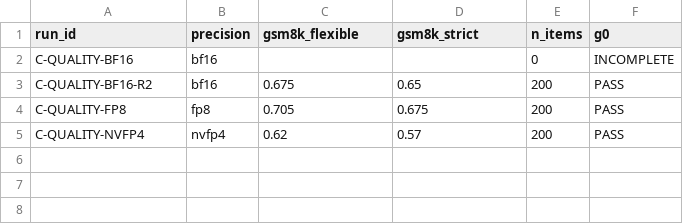
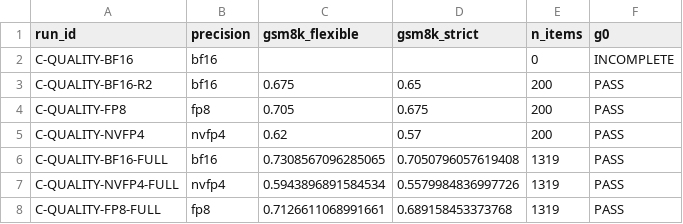
Before and after one commit to JacobWillson13/dgx-spark-cluster, a CSV file: results/closing/quality.csv, drawn as a sheet; the diff names each change by its address in the sheet, - before the commit and + after, or states it on an @@ line.

```diff
--- a/results/closing/quality.csv
+++ b/results/closing/quality.csv
+row 6: C-QUALITY-BF16-FULL | bf16 | 0.7308567096285065 | 0.7050796057619408 | 1319 | PASS
+row 7: C-QUALITY-NVFP4-FULL | nvfp4 | 0.5943896891584534 | 0.5579984836997726 | 1319 | PASS
+row 8: C-QUALITY-FP8-FULL | fp8 | 0.7126611068991661 | 0.689158453373768 | 1319 | PASS
```
Also changed, not shown: results/closing/deepseek.csv, 5 other files.
